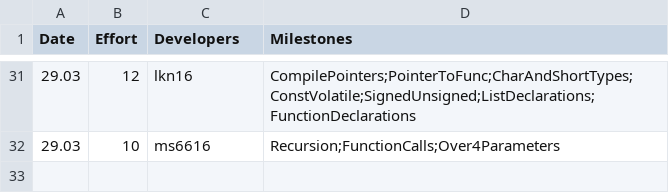
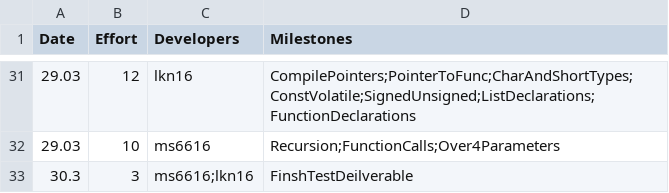
Before and after one commit to kyczawon/c-compiler, a CSV file: management/effort-log.csv, drawn as a sheet; only a part is shown, gaps mark what is left out.

```diff
--- a/management/effort-log.csv
+++ b/management/effort-log.csv
@@ -32 +32,2 @@ Date,Effort,Developers,Milestones
 29.03,10,ms6616,Recursion;FunctionCalls;Over4Parameters
+30.3,3,ms6616;lkn16,FinshTestDeilverable
```
Also changed, not shown: management/milestones.csv, 1 other file.
